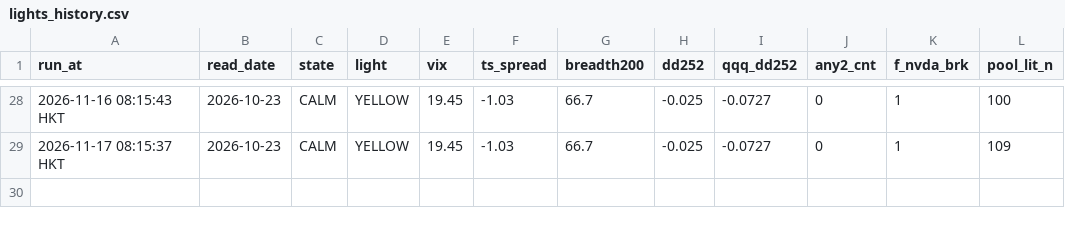
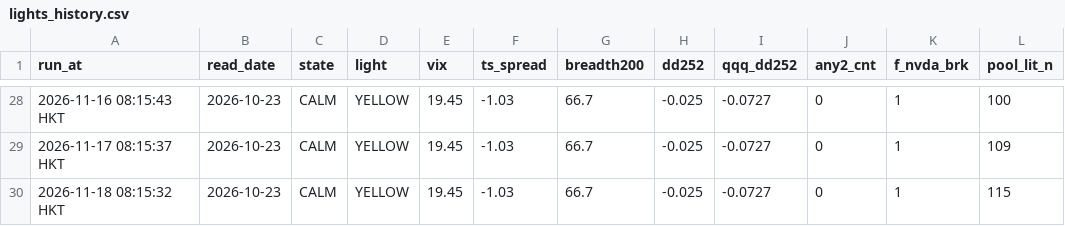
Before and after one commit to leunghlk/quant-dashboard, a CSV file: lights_history.csv, drawn as a sheet; only a part is shown, gaps mark what is left out.

```diff
--- a/lights_history.csv
+++ b/lights_history.csv
@@ -29 +29,2 @@ run_at,read_date,state,light,vix,ts_spread,breadth200,dd252,qqq_dd252,any2_cnt,f
 2026-11-17 08:15:37 HKT,2026-10-23,CALM,YELLOW,19.45,-1.03,66.7,-0.025,-0.0727,0,1,109
+2026-11-18 08:15:32 HKT,2026-10-23,CALM,YELLOW,19.45,-1.03,66.7,-0.025,-0.0727,0,1,115
```
Also changed, not shown: stage0_quotes.csv, 1 other file.
